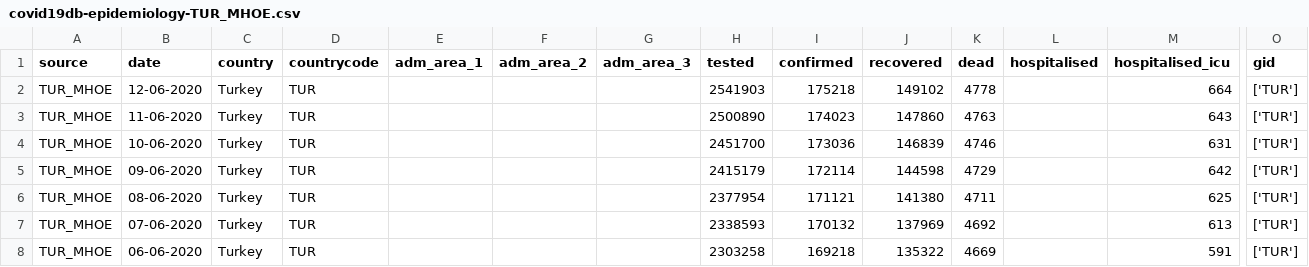
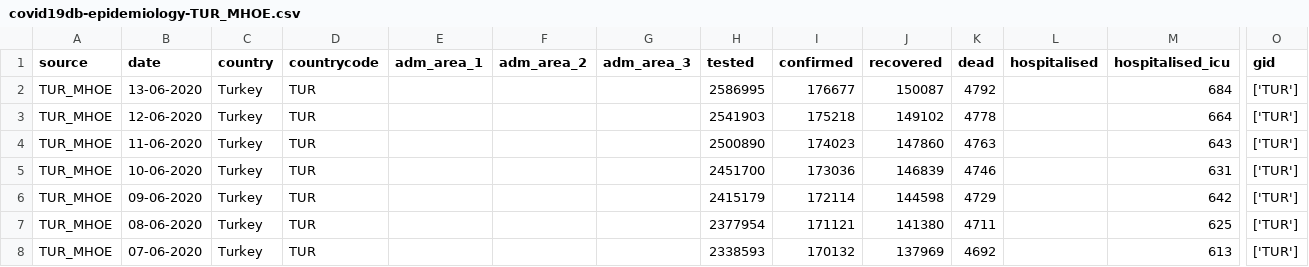
Before and after one commit to covid19db/data-archive, a CSV file: data-epidemiology/covid19db-epidemiology-TUR_MHOE.csv, drawn as a sheet; only a part is shown, gaps mark what is left out; the shorter side is filled out with more unchanged rows; rows hold the shown columns only; the diff names each change by its address in the sheet, - before the commit and + after, or states it on an @@ line.

```diff
--- a/data-epidemiology/covid19db-epidemiology-TUR_MHOE.csv
+++ b/data-epidemiology/covid19db-epidemiology-TUR_MHOE.csv
+row 2: TUR_MHOE | 13-06-2020 | Turkey | TUR |  |  |  | 2586995 | 176677 | 150087 | 4792 |  | 684 | ['TUR']
```
Also changed, not shown: data-epidemiology/covid19db-epidemiology-CHE_OPGOV.csv, data-epidemiology/covid19db-epidemiology-GBR_PHW.csv, 8 other files.
